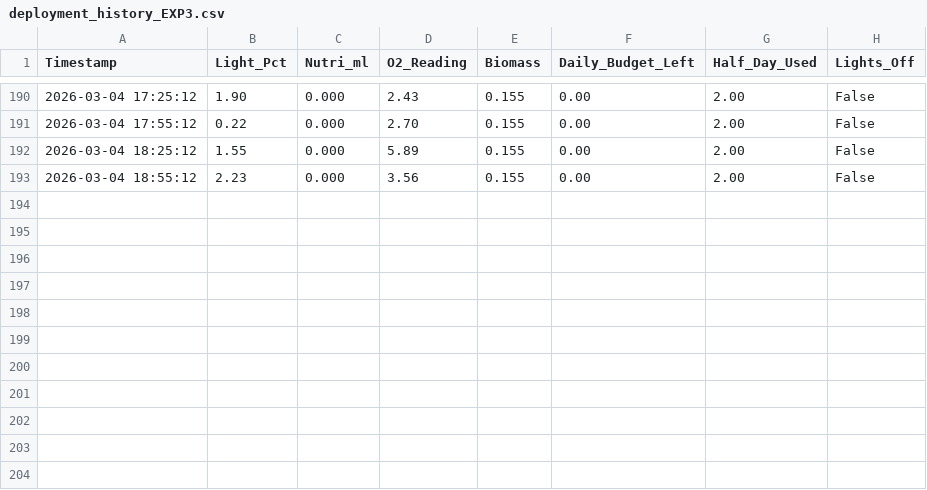
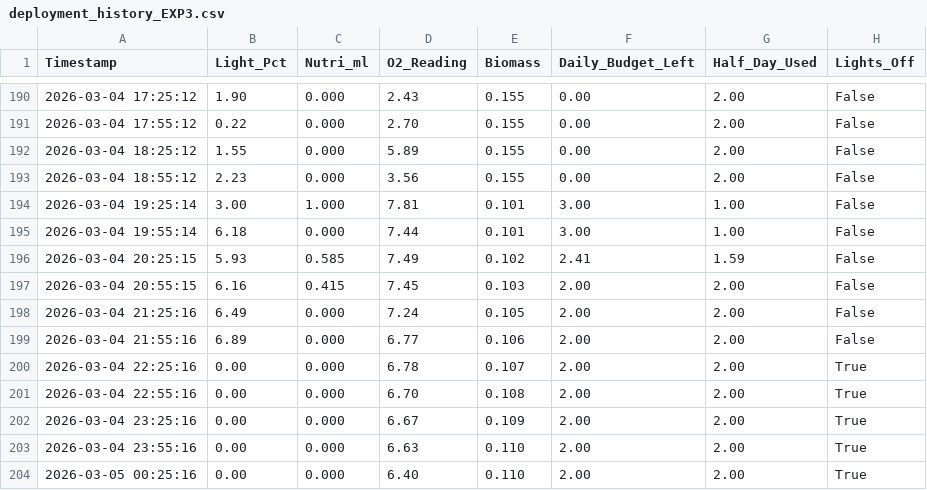
Before and after one commit to guptasia2009/embedded-rl-algae-bioreactor, a CSV file: FINALv3/bioreactor_system/deployment_history_EXP3.csv, drawn as a sheet; only a part is shown, gaps mark what is left out; the diff names each change by its address in the sheet, - before the commit and + after, or states it on an @@ line.

```diff
--- a/FINALv3/bioreactor_system/deployment_history_EXP3.csv
+++ b/FINALv3/bioreactor_system/deployment_history_EXP3.csv
+row 194: 2026-03-04 19:25:14 | 3.00 | 1.000 | 7.81 | 0.101 | 3.00 | 1.00 | False
+row 195: 2026-03-04 19:55:14 | 6.18 | 0.000 | 7.44 | 0.101 | 3.00 | 1.00 | False
+row 196: 2026-03-04 20:25:15 | 5.93 | 0.585 | 7.49 | 0.102 | 2.41 | 1.59 | False
+row 197: 2026-03-04 20:55:15 | 6.16 | 0.415 | 7.45 | 0.103 | 2.00 | 2.00 | False
+row 198: 2026-03-04 21:25:16 | 6.49 | 0.000 | 7.24 | 0.105 | 2.00 | 2.00 | False
+row 199: 2026-03-04 21:55:16 | 6.89 | 0.000 | 6.77 | 0.106 | 2.00 | 2.00 | False
+row 200: 2026-03-04 22:25:16 | 0.00 | 0.000 | 6.78 | 0.107 | 2.00 | 2.00 | True
+row 201: 2026-03-04 22:55:16 | 0.00 | 0.000 | 6.70 | 0.108 | 2.00 | 2.00 | True
+row 202: 2026-03-04 23:25:16 | 0.00 | 0.000 | 6.67 | 0.109 | 2.00 | 2.00 | True
+row 203: 2026-03-04 23:55:16 | 0.00 | 0.000 | 6.63 | 0.110 | 2.00 | 2.00 | True
+row 204: 2026-03-05 00:25:16 | 0.00 | 0.000 | 6.40 | 0.110 | 2.00 | 2.00 | True
```
Also changed, not shown: FINALv3/bioreactor_system/deployment_history_CONTROL2.csv, FINALv3/bioreactor_system/deployment_history_EXP2.csv, 3 other files.
